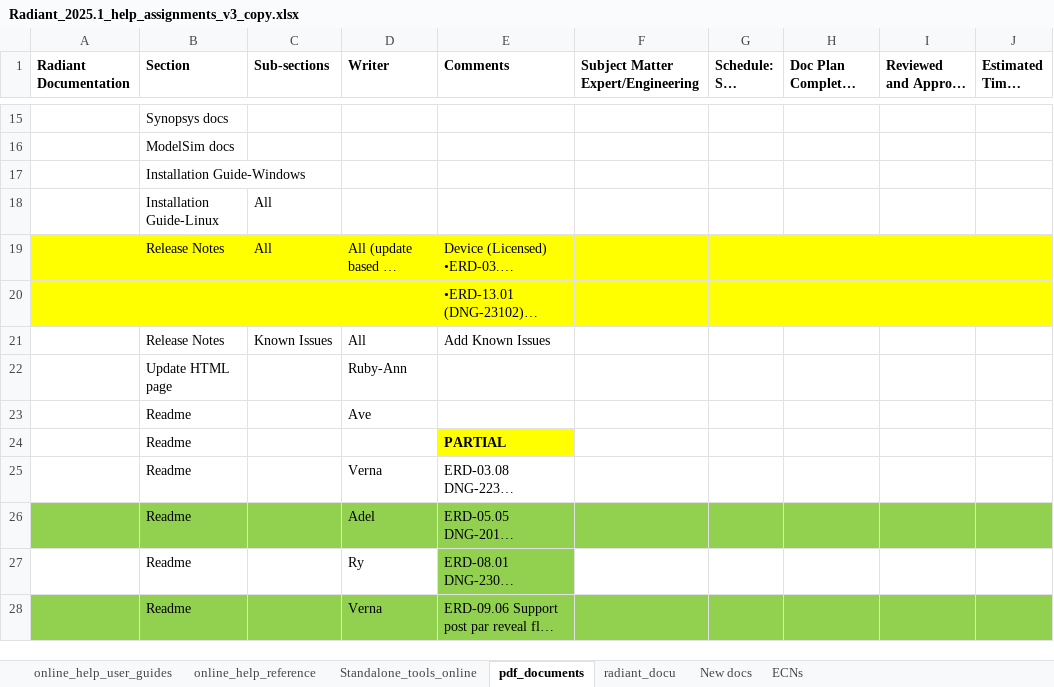
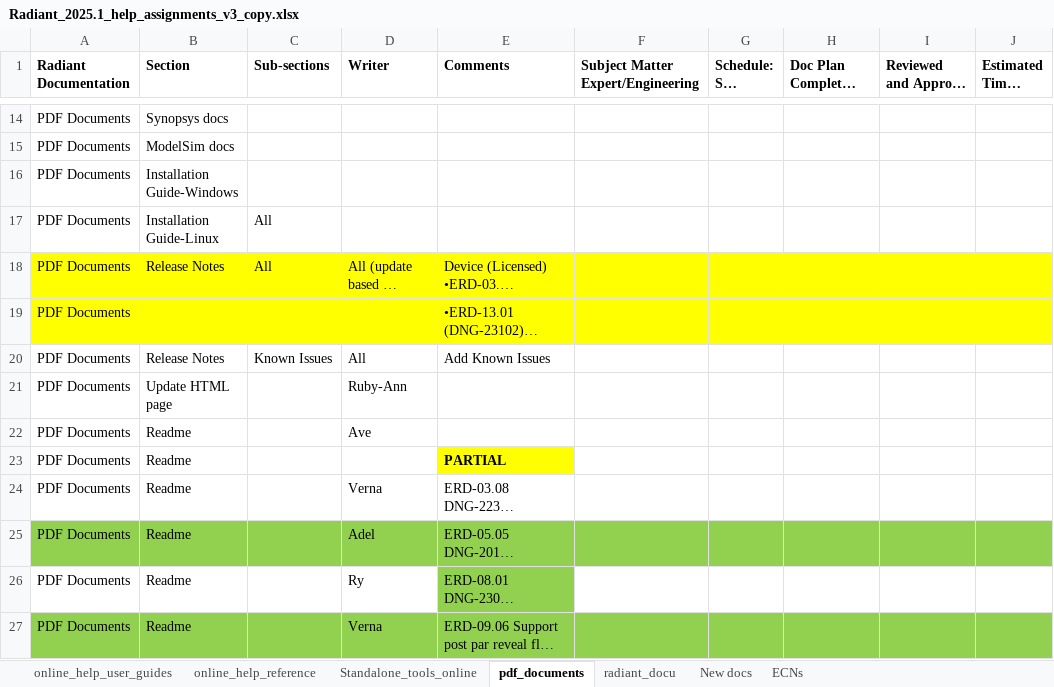
Before and after one commit to nathan-rushing/help_dashboard_django, an Excel workbook: dashboard/online_help/management/dataset/Radiant_2025.1_help_assignments_v3_copy.xlsx, sheet pdf_documents, drawn as a sheet; only a part is shown, gaps mark what is left out; long unchanged cells end in …; values as stored, in another font and other column widths than the file's, no borders; addresses are those after the commit; the diff covers the shown part only; the diff names each change by its address in the sheet, - before the commit and + after, or states it on an @@ line.

```diff
--- a/dashboard/online_help/management/dataset/Radiant_2025.1_help_assignments_v3_copy.xlsx (sheet pdf_documents)
+++ b/dashboard/online_help/management/dataset/Radiant_2025.1_help_assignments_v3_copy.xlsx (sheet pdf_documents)
-A14:A27 (Radiant Documentation): (empty)
+A14:A27 (Radiant Documentation): PDF Documents
```
Also changed, not shown: 1 removed row and 16 edited cells elsewhere in this sheet, sheet online_help_user_guides, sheet online_help_reference, sheet Standalone_tools_online, 10 other files.
